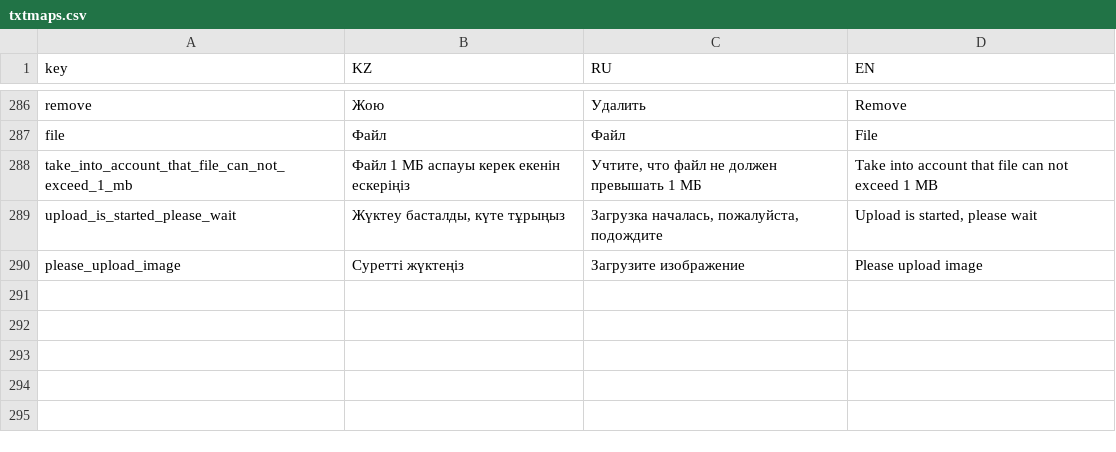
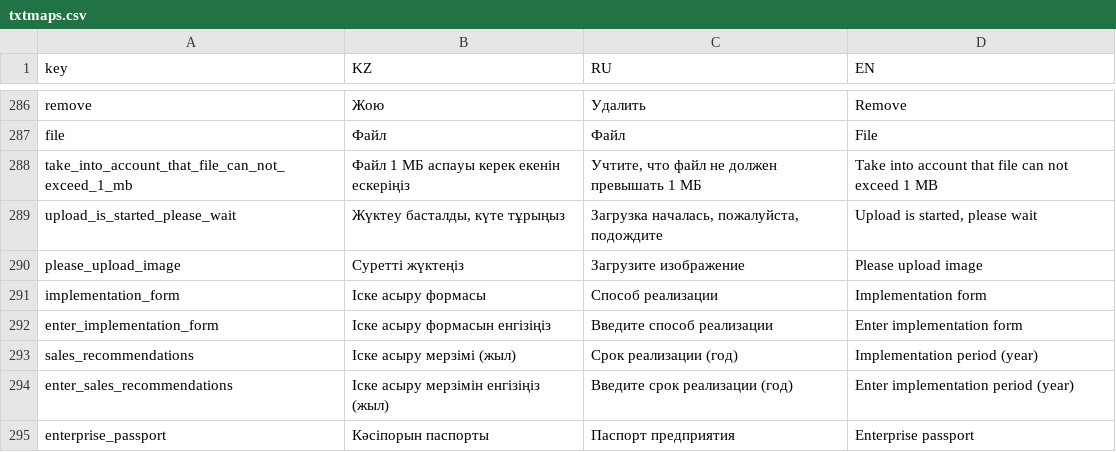
Before and after one commit to nnniyaz/national-office-privatization, a CSV file: admin/txtmaps.csv, drawn as a sheet; only a part is shown, gaps mark what is left out; the diff names each change by its address in the sheet, - before the commit and + after, or states it on an @@ line.

```diff
--- a/admin/txtmaps.csv
+++ b/admin/txtmaps.csv
+row 291: implementation_form | Іске асыру формасы | Способ реализации | Implementation form
+row 292: enter_implementation_form | Іске асыру формасын енгізіңіз | Введите способ реализации | Enter implementation form
+row 293: sales_recommendations | Іске асыру мерзімі (жыл) | Срок реализации (год) | Implementation period (year)
+row 294: enter_sales_recommendations | Іске асыру мерзімін енгізіңіз (жыл) | Введите срок реализации (год) | Enter implementation period (year)
+row 295: enterprise_passport | Кәсіпорын паспорты | Паспорт предприятия | Enterprise passport
```
Also changed, not shown: 18 other files.
